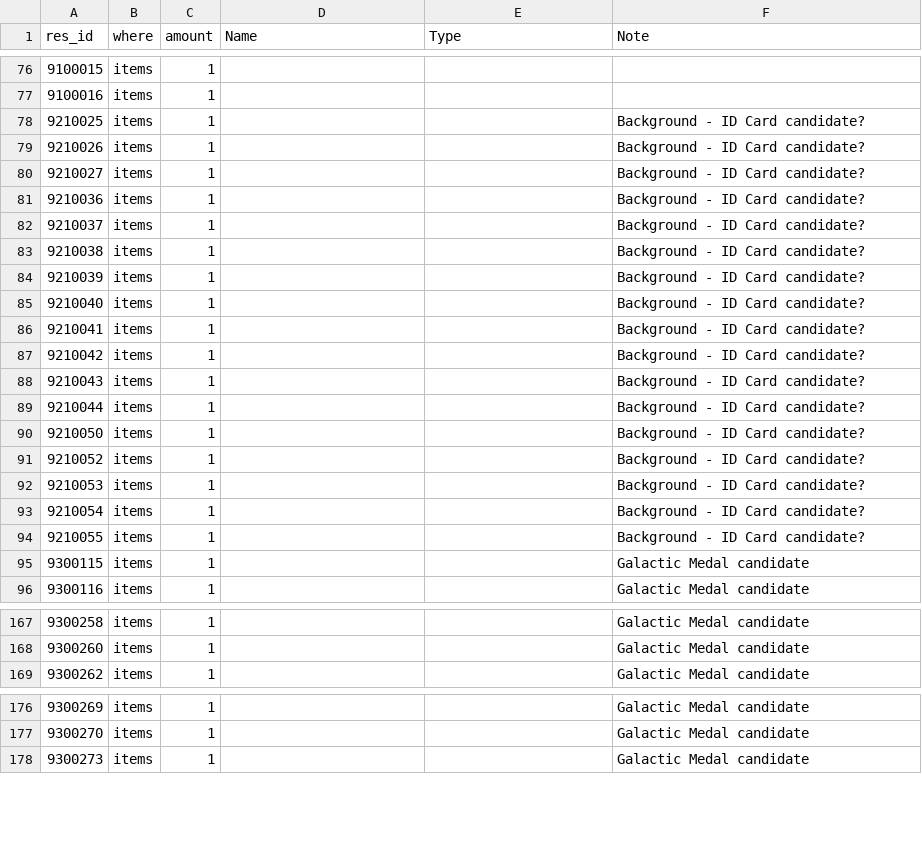
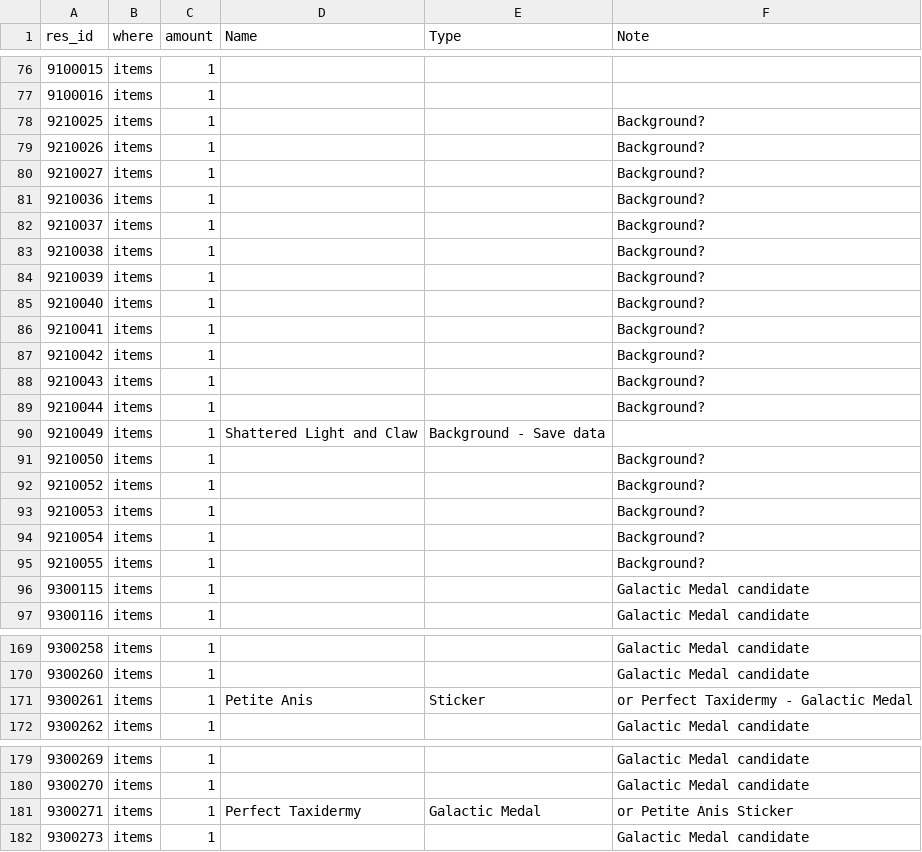
Before and after one commit to Ikkoru/Vribbels-CZN-Optimizer, a TSV file: docs/items_id_unknown.tsv, drawn as a sheet; only a part is shown, gaps mark what is left out; the diff covers the shown part only.

```diff
--- a/docs/items_id_unknown.tsv
+++ b/docs/items_id_unknown.tsv
@@ -77,19 +77,20 @@ res_id	where	amount	Name	Type	Note
 9100016	items	1			
-9210025	items	1			Background - ID Card candidate?
-9210026	items	1			Background - ID Card candidate?
-9210027	items	1			Background - ID Card candidate?
-9210036	items	1			Background - ID Card candidate?
-9210037	items	1			Background - ID Card candidate?
-9210038	items	1			Background - ID Card candidate?
-9210039	items	1			Background - ID Card candidate?
-9210040	items	1			Background - ID Card candidate?
-9210041	items	1			Background - ID Card candidate?
-9210042	items	1			Background - ID Card candidate?
-9210043	items	1			Background - ID Card candidate?
-9210044	items	1			Background - ID Card candidate?
-9210050	items	1			Background - ID Card candidate?
-9210052	items	1			Background - ID Card candidate?
-9210053	items	1			Background - ID Card candidate?
-9210054	items	1			Background - ID Card candidate?
-9210055	items	1			Background - ID Card candidate?
+9210025	items	1			Background?
+9210026	items	1			Background?
+9210027	items	1			Background?
+9210036	items	1			Background?
+9210037	items	1			Background?
+9210038	items	1			Background?
+9210039	items	1			Background?
+9210040	items	1			Background?
+9210041	items	1			Background?
+9210042	items	1			Background?
+9210043	items	1			Background?
+9210044	items	1			Background?
+9210049	items	1	Shattered Light and Claw	Background - Save data	
+9210050	items	1			Background?
+9210052	items	1			Background?
+9210053	items	1			Background?
+9210054	items	1			Background?
+9210055	items	1			Background?
 9300115	items	1			Galactic Medal candidate
@@ -168,2 +170,3 @@ res_id	where	amount	Name	Type	Note
 9300260	items	1			Galactic Medal candidate
+9300261	items	1	Petite Anis	Sticker	or Perfect Taxidermy - Galactic Medal
 9300262	items	1			Galactic Medal candidate
@@ -177,2 +180,3 @@ res_id	where	amount	Name	Type	Note
 9300270	items	1			Galactic Medal candidate
+9300271	items	1	Perfect Taxidermy	Galactic Medal	or Petite Anis Sticker
 9300273	items	1			Galactic Medal candidate
```
Also changed, not shown: 1 added row elsewhere in this file, docs/items_id_known_in_materials.tsv, docs/items_id_known_not_in_materials.tsv, 1 other file.
